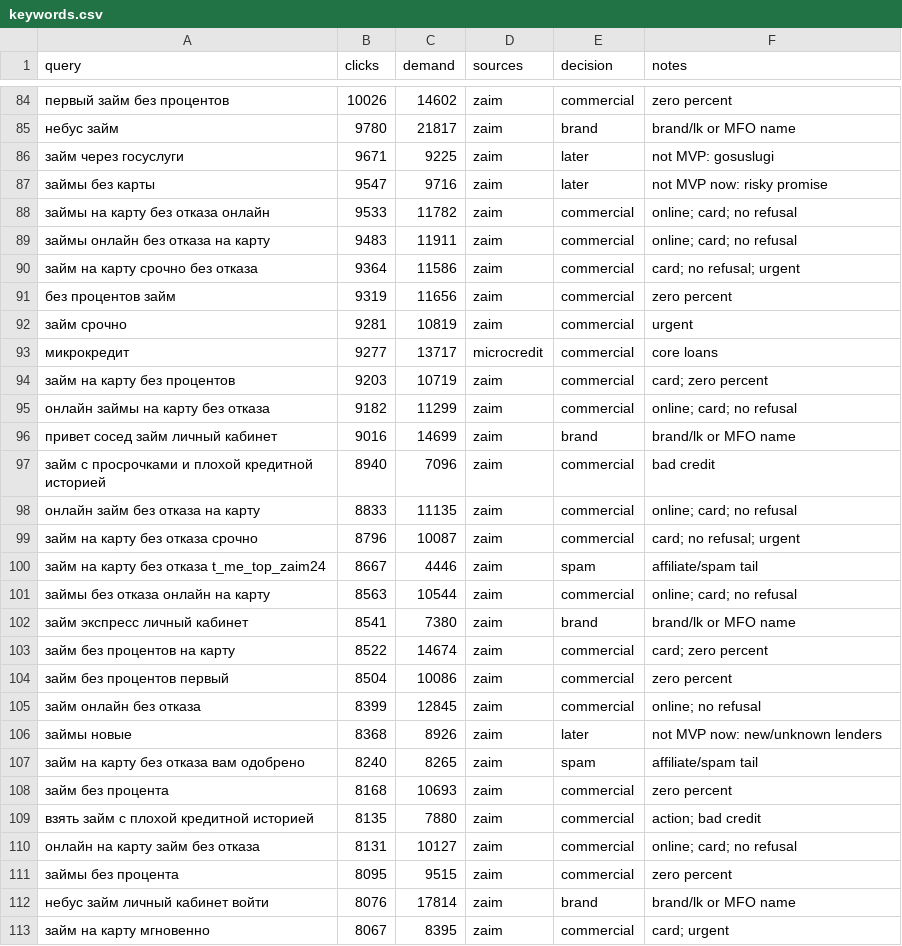
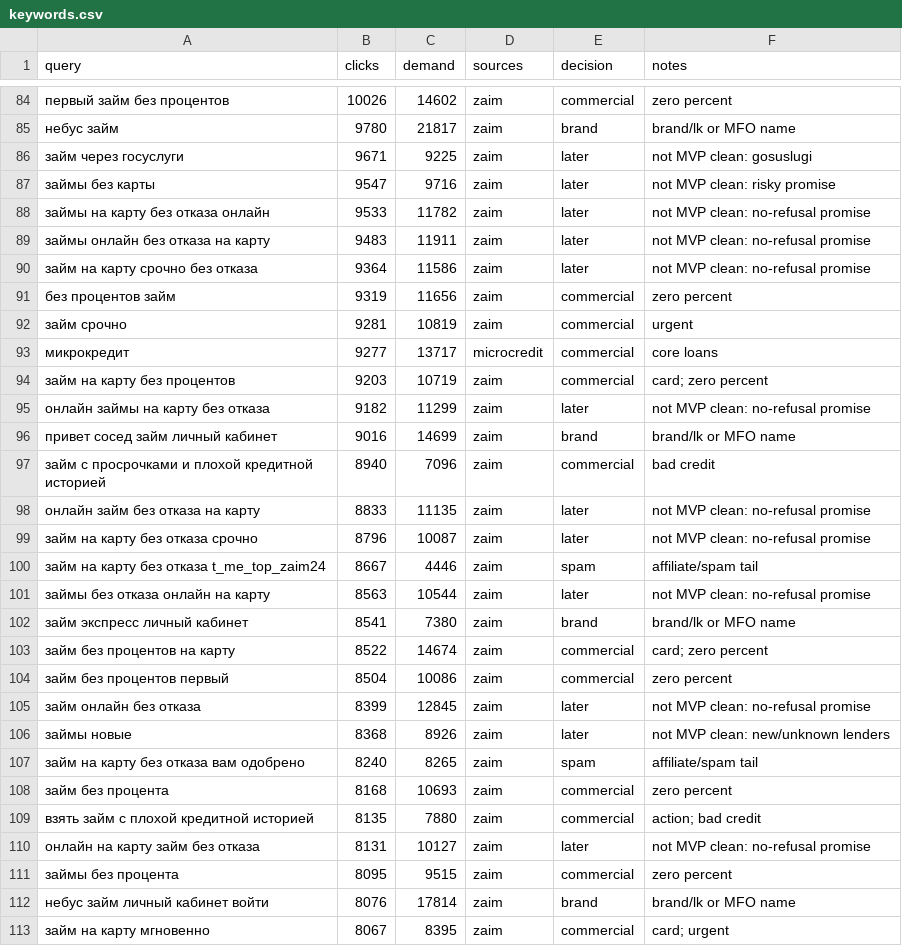
Before and after one commit to g0vn0c0d3r/creditjoy, a CSV file: data/keywords.csv, drawn as a sheet; only a part is shown, gaps mark what is left out; the diff covers the shown part only.

Commit message:
Keep only clean commercial keyword candidates

```diff
--- a/data/keywords.csv
+++ b/data/keywords.csv
@@ -85,7 +85,7 @@ query,clicks,demand,sources,decision,notes
 небус займ,9780,21817,zaim,brand,brand/lk or MFO name
-займ через госуслуги,9671,9225,zaim,later,not MVP: gosuslugi
-займы без карты,9547,9716,zaim,later,not MVP now: risky promise
-займы на карту без отказа онлайн,9533,11782,zaim,commercial,"online; card; no refusal"
-займы онлайн без отказа на карту,9483,11911,zaim,commercial,"online; card; no refusal"
-займ на карту срочно без отказа,9364,11586,zaim,commercial,"card; no refusal; urgent"
+займ через госуслуги,9671,9225,zaim,later,not MVP clean: gosuslugi
+займы без карты,9547,9716,zaim,later,not MVP clean: risky promise
+займы на карту без отказа онлайн,9533,11782,zaim,later,not MVP clean: no-refusal promise
+займы онлайн без отказа на карту,9483,11911,zaim,later,not MVP clean: no-refusal promise
+займ на карту срочно без отказа,9364,11586,zaim,later,not MVP clean: no-refusal promise
 без процентов займ,9319,11656,zaim,commercial,zero percent
@@ -94,9 +94,9 @@ query,clicks,demand,sources,decision,notes
 займ на карту без процентов,9203,10719,zaim,commercial,"card; zero percent"
-онлайн займы на карту без отказа,9182,11299,zaim,commercial,"online; card; no refusal"
+онлайн займы на карту без отказа,9182,11299,zaim,later,not MVP clean: no-refusal promise
 привет сосед займ личный кабинет,9016,14699,zaim,brand,brand/lk or MFO name
 займ с просрочками и плохой кредитной историей,8940,7096,zaim,commercial,bad credit
-онлайн займ без отказа на карту,8833,11135,zaim,commercial,"online; card; no refusal"
-займ на карту без отказа срочно,8796,10087,zaim,commercial,"card; no refusal; urgent"
+онлайн займ без отказа на карту,8833,11135,zaim,later,not MVP clean: no-refusal promise
+займ на карту без отказа срочно,8796,10087,zaim,later,not MVP clean: no-refusal promise
 займ на карту без отказа t_me_top_zaim24,8667,4446,zaim,spam,affiliate/spam tail
-займы без отказа онлайн на карту,8563,10544,zaim,commercial,"online; card; no refusal"
+займы без отказа онлайн на карту,8563,10544,zaim,later,not MVP clean: no-refusal promise
 займ экспресс личный кабинет,8541,7380,zaim,brand,brand/lk or MFO name
@@ -104,4 +104,4 @@ query,clicks,demand,sources,decision,notes
 займ без процентов первый,8504,10086,zaim,commercial,zero percent
-займ онлайн без отказа,8399,12845,zaim,commercial,"online; no refusal"
-займы новые,8368,8926,zaim,later,not MVP now: new/unknown lenders
+займ онлайн без отказа,8399,12845,zaim,later,not MVP clean: no-refusal promise
+займы новые,8368,8926,zaim,later,not MVP clean: new/unknown lenders
 займ на карту без отказа вам одобрено,8240,8265,zaim,spam,affiliate/spam tail
@@ -109,3 +109,3 @@ query,clicks,demand,sources,decision,notes
 взять займ с плохой кредитной историей,8135,7880,zaim,commercial,"action; bad credit"
-онлайн на карту займ без отказа,8131,10127,zaim,commercial,"online; card; no refusal"
+онлайн на карту займ без отказа,8131,10127,zaim,later,not MVP clean: no-refusal promise
 займы без процента,8095,9515,zaim,commercial,zero percent
```
Also changed, not shown: 148 edited cells elsewhere in this file, 1 other file.
